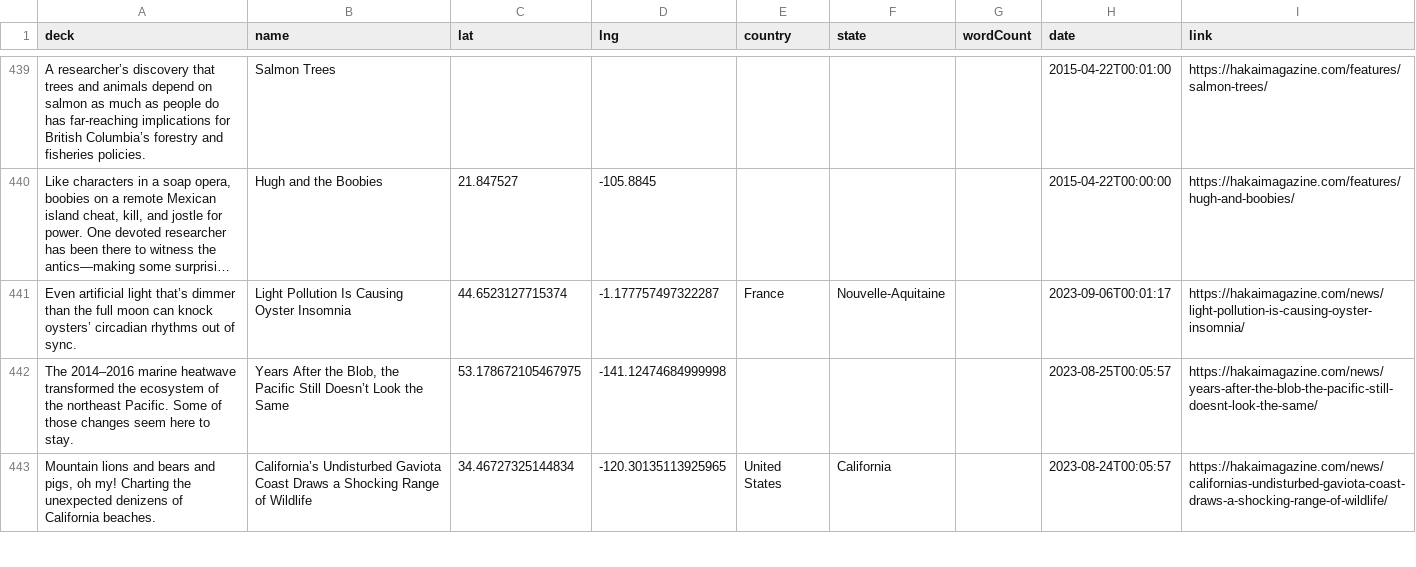
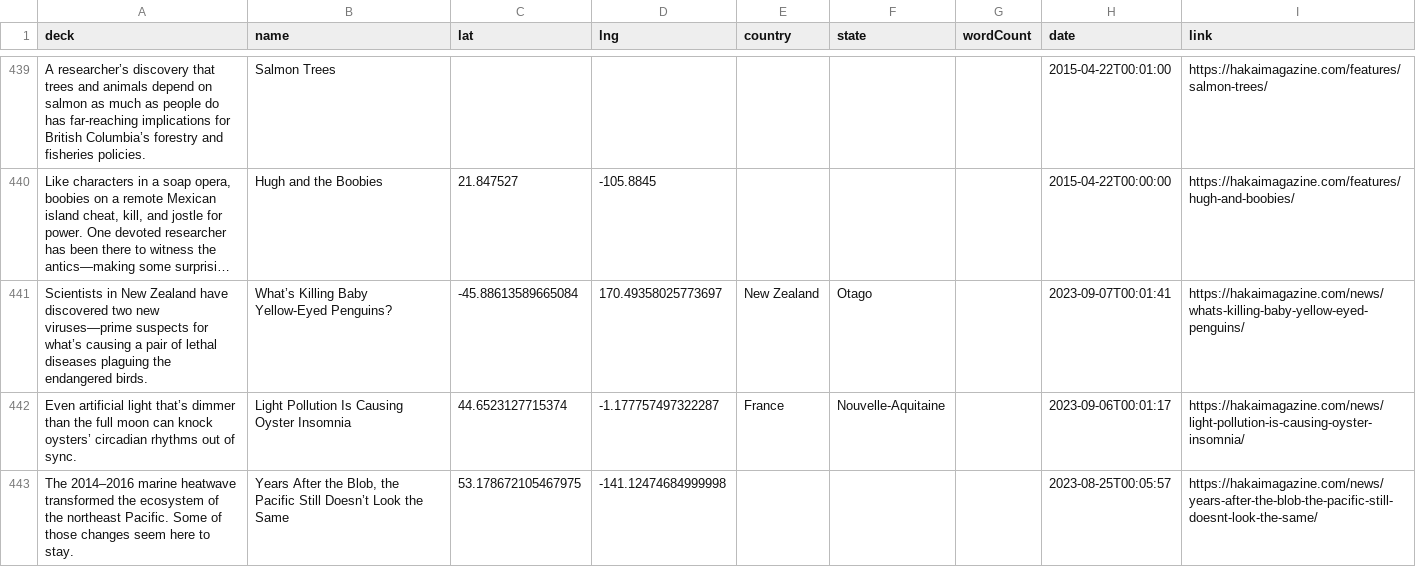
Before and after one commit to HakaiInstitute/magazine-visualizations, a CSV file: list.csv, drawn as a sheet; only a part is shown, gaps mark what is left out; the shorter side is filled out with more unchanged rows; long unchanged cells end in …; the diff names each change by its address in the sheet, - before the commit and + after, or states it on an @@ line.

```diff
--- a/list.csv
+++ b/list.csv
+row 441: Scientists in New Zealand have discovered two new viruses—prime suspects for what’s causing a pair of lethal diseases plaguing the endangered birds. | What’s Killing Baby Yellow-Eyed Penguins? | -45.88613589665084 | 170.49358025773697 | New Zealand | Otago |  | 2023-09-07T00:01:41 | https://hakaimagazine.com/news/whats-killing-baby-yellow-eyed-penguins/
```
